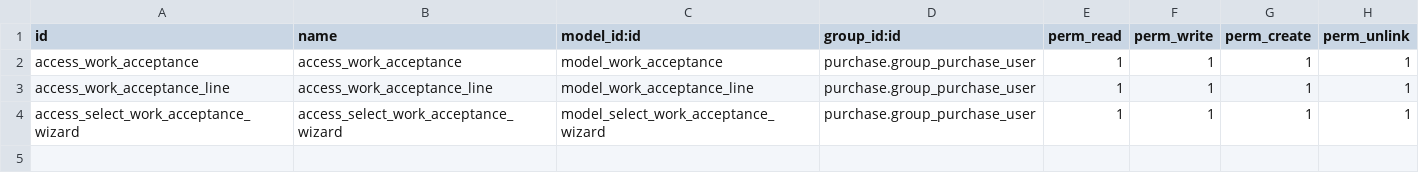
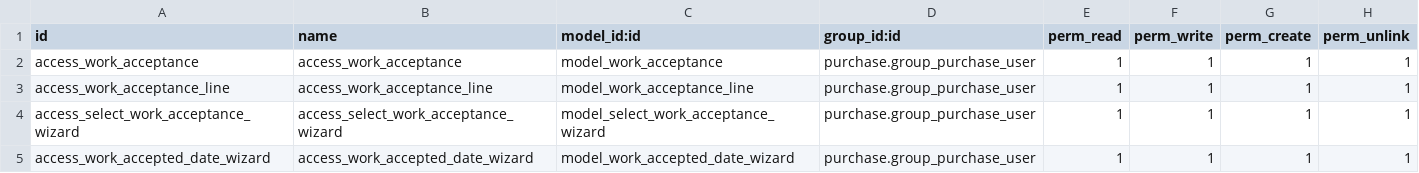
Before and after one commit to niboo-odoo/oca-purchase-workflow, a CSV file: purchase_work_acceptance/security/ir.model.access.csv, drawn as a sheet; the diff names each change by its address in the sheet, - before the commit and + after, or states it on an @@ line.

Commit message:
Click accept, will popup wziard for date

```diff
--- a/purchase_work_acceptance/security/ir.model.access.csv
+++ b/purchase_work_acceptance/security/ir.model.access.csv
+row 5: access_work_accepted_date_wizard | access_work_accepted_date_wizard | model_work_accepted_date_wizard | purchase.group_purchase_user | 1 | 1 | 1 | 1
```
Also changed, not shown: 6 other files.
